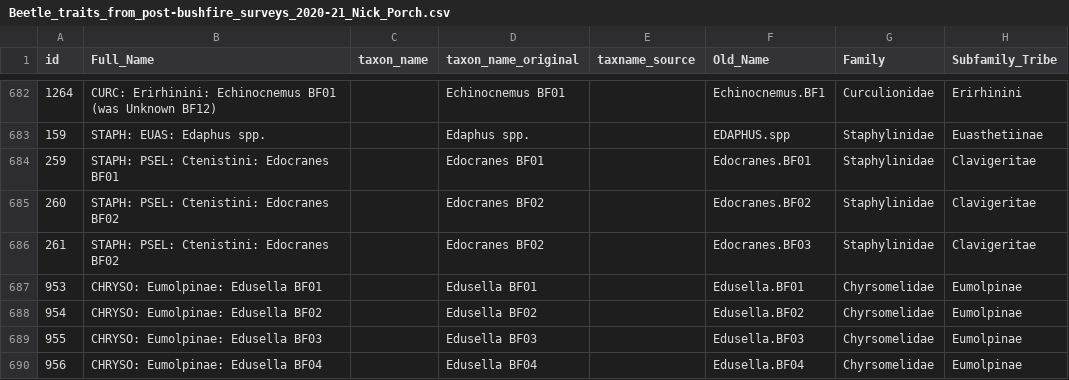
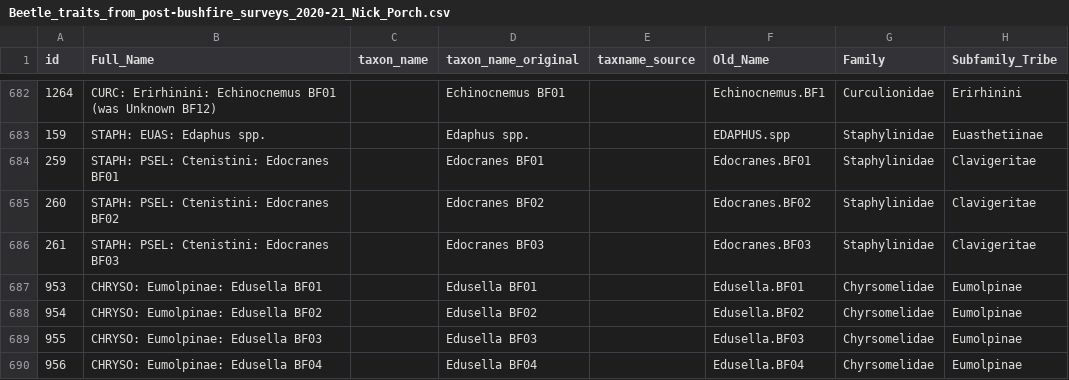
Before and after one commit to payalbal/ausinvertraits.addons, a CSV file: data/Porch_2021/Beetle_traits_from_post-bushfire_surveys_2020-21_Nick_Porch.csv, drawn as a sheet; only a part is shown, gaps mark what is left out; the diff names each change by its address in the sheet, - before the commit and + after, or states it on an @@ line.

Commit message:
Updating script and data.csv with information from Don Driscoll.

```diff
--- a/data/Porch_2021/Beetle_traits_from_post-bushfire_surveys_2020-21_Nick_Porch.csv
+++ b/data/Porch_2021/Beetle_traits_from_post-bushfire_surveys_2020-21_Nick_Porch.csv
-B686 (Full_Name): STAPH: PSEL: Ctenistini: Edocranes BF02
+B686 (Full_Name): STAPH: PSEL: Ctenistini: Edocranes BF03
-D686 (taxon_name_original): Edocranes BF02
+D686 (taxon_name_original): Edocranes BF03
```
Also changed, not shown: 2 other files.
